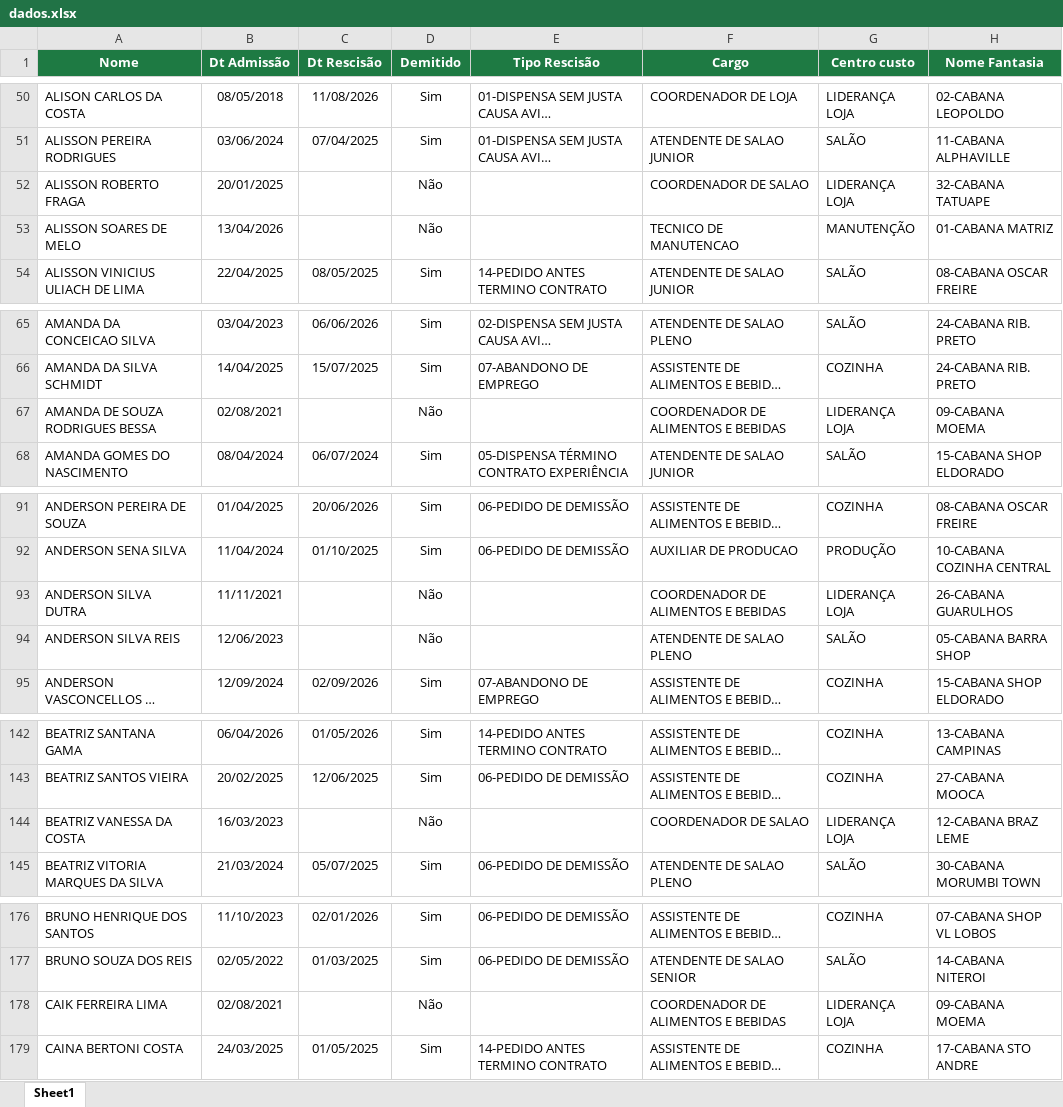
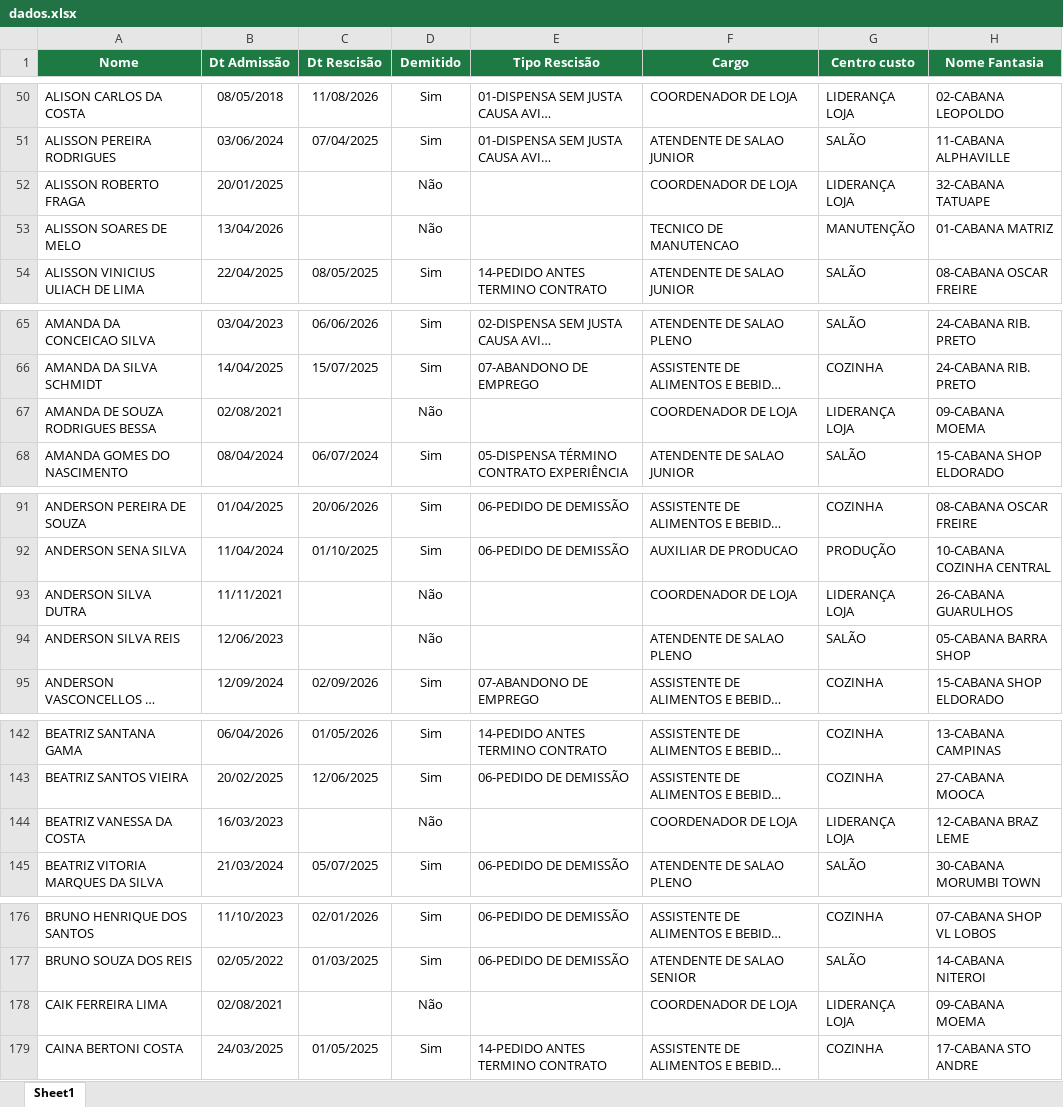
Before and after one commit to Eduardocurti/headcount, an Excel workbook: data/dados.xlsx, sheet Sheet1, drawn as a sheet; only a part is shown, gaps mark what is left out; long unchanged cells end in …; values as stored, in another font and other column widths than the file's, no borders; the diff covers the shown part only; the diff names each change by its address in the sheet, - before the commit and + after, or states it on an @@ line.

```diff
--- a/data/dados.xlsx (sheet Sheet1)
+++ b/data/dados.xlsx (sheet Sheet1)
-F52 (Cargo): COORDENADOR DE SALAO
+F52 (Cargo): COORDENADOR DE LOJA
-F67 (Cargo): COORDENADOR DE ALIMENTOS E BEBIDAS
+F67 (Cargo): COORDENADOR DE LOJA
-F93 (Cargo): COORDENADOR DE ALIMENTOS E BEBIDAS
+F93 (Cargo): COORDENADOR DE LOJA
-F144 (Cargo): COORDENADOR DE SALAO
+F144 (Cargo): COORDENADOR DE LOJA
-F178 (Cargo): COORDENADOR DE ALIMENTOS E BEBIDAS
+F178 (Cargo): COORDENADOR DE LOJA
```
Also changed, not shown: 39 edited cells elsewhere in this sheet.
